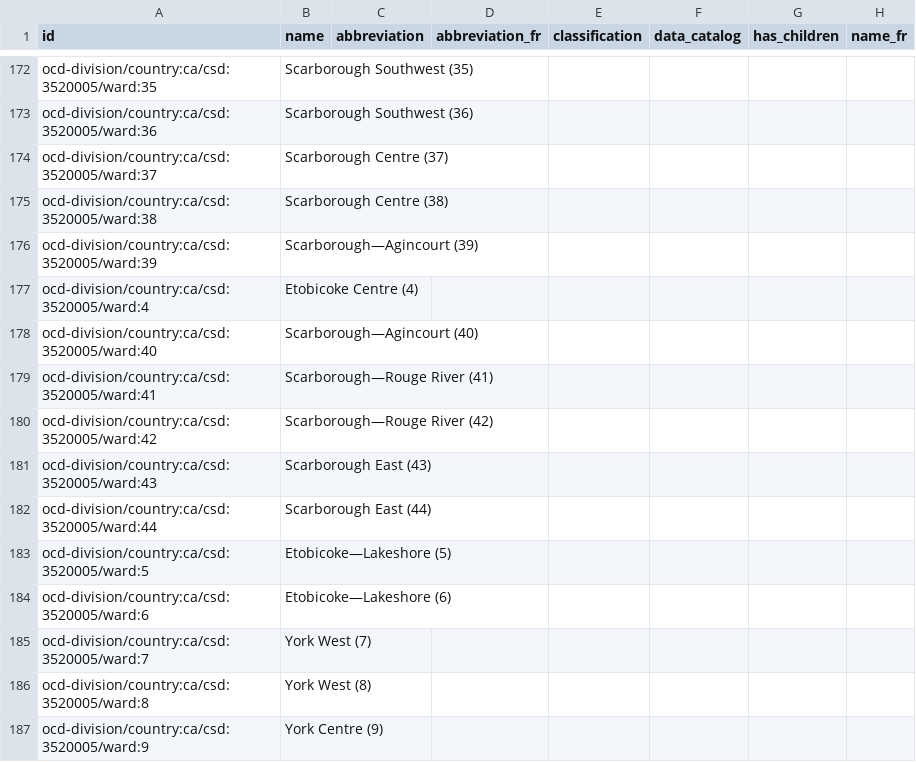
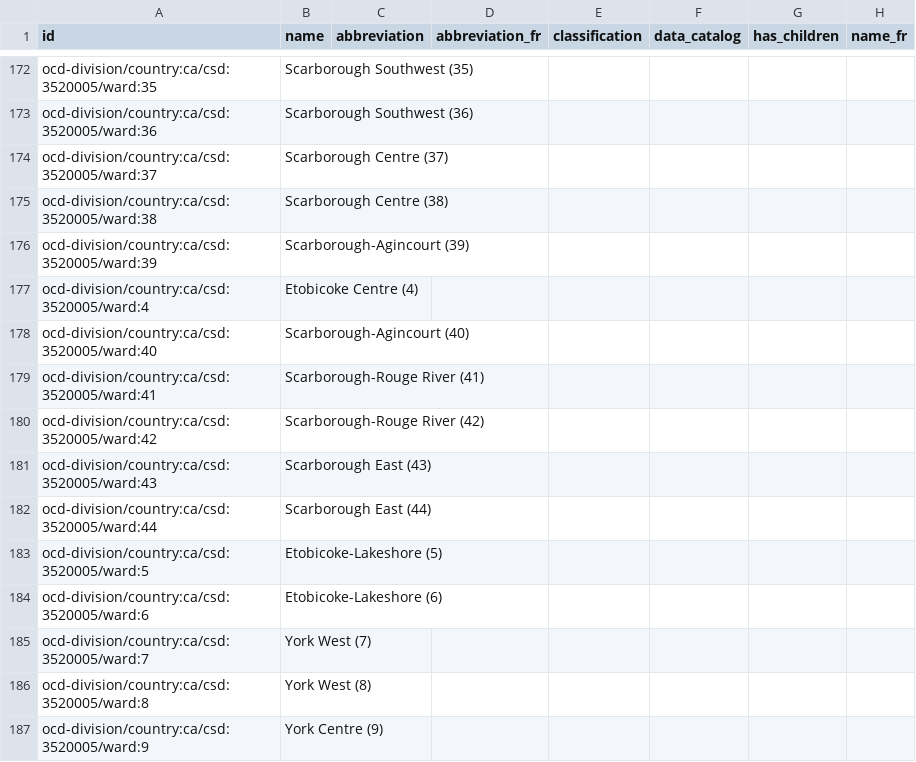
Before and after one commit to tor-councilmatic/scrapers_to_app, a CSV file: country-ca-toronto.csv, drawn as a sheet; only a part is shown, gaps mark what is left out; the diff covers the shown part only; the diff names each change by its address in the sheet, - before the commit and + after, or states it on an @@ line.

```diff
--- a/country-ca-toronto.csv
+++ b/country-ca-toronto.csv
-B176 (name): Scarborough—Agincourt (39)
+B176 (name): Scarborough-Agincourt (39)
-B178 (name): Scarborough—Agincourt (40)
+B178 (name): Scarborough-Agincourt (40)
-B179 (name): Scarborough—Rouge River (41)
+B179 (name): Scarborough-Rouge River (41)
-B180 (name): Scarborough—Rouge River (42)
+B180 (name): Scarborough-Rouge River (42)
-B183 (name): Etobicoke—Lakeshore (5)
+B183 (name): Etobicoke-Lakeshore (5)
-B184 (name): Etobicoke—Lakeshore (6)
+B184 (name): Etobicoke-Lakeshore (6)
```
Also changed, not shown: 14 edited cells elsewhere in this file.
